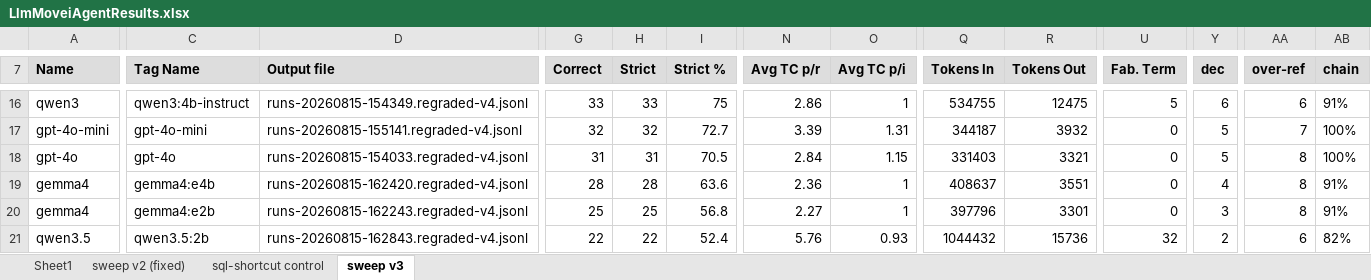
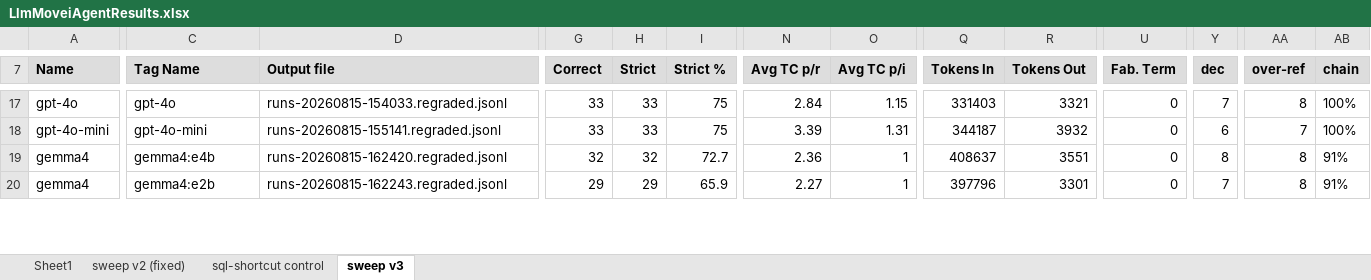
Before and after one commit to spenceclark/MovieAgent, an Excel workbook: LlmMoveiAgentResults.xlsx, sheet sweep v3, drawn as a sheet; only a part is shown, gaps mark what is left out; values as stored, in another font and other column widths than the file's, no borders; removed rows and columns are numbered as before the commit, all else as after; rows hold the shown columns only; the diff covers the shown part only; the diff names each change by its address in the sheet, - before the commit and + after, or states it on an @@ line.

```diff
--- a/LlmMoveiAgentResults.xlsx (sheet sweep v3)
+++ b/LlmMoveiAgentResults.xlsx (sheet sweep v3)
-A17 (Name): qwen3
+A17 (Name): gpt-4o
-C17 (Tag Name): qwen3:4b-instruct
+C17 (Tag Name): gpt-4o
-D17 (Output file): runs-20260815-154349.regraded-v4.jsonl
+D17 (Output file): runs-20260815-154033.regraded.jsonl
-N17 (Avg TC p/r): 2.86
+N17 (Avg TC p/r): 2.84
-O17 (Avg TC p/i): 1
+O17 (Avg TC p/i): 1.15
-Q17 (Tokens In): 534755
+Q17 (Tokens In): 331403
-R17 (Tokens Out): 12475
+R17 (Tokens Out): 3321
-U17 (Fab. Term): 5
+U17 (Fab. Term): 0
-Y17 (dec): 6
+Y17 (dec): 7
-AA17 (over-ref): 6
+AA17 (over-ref): 8
-AB17 (chain): 91%
+AB17 (chain): 100%
-D18 (Output file): runs-20260815-155141.regraded-v4.jsonl
+D18 (Output file): runs-20260815-155141.regraded.jsonl
-G18 (Correct): 32
+G18 (Correct): 33
-H18 (Strict): 32
+H18 (Strict): 33
-I18 (Strict %): 72.7
+I18 (Strict %): 75
-Y18 (dec): 5
+Y18 (dec): 6
-row 18: gpt-4o | gpt-4o | runs-20260815-154033.regraded-v4.jsonl | 31 | 31 | 70.5 | 2.84 | 1.15 | 331403 | 3321 | 0 | 5 | 8 | 100%
-D19 (Output file): runs-20260815-162420.regraded-v4.jsonl
+D19 (Output file): runs-20260815-162420.regraded.jsonl
-G19 (Correct): 28
+G19 (Correct): 32
-H19 (Strict): 28
+H19 (Strict): 32
-I19 (Strict %): 63.6
+I19 (Strict %): 72.7
-Y19 (dec): 4
+Y19 (dec): 8
-D20 (Output file): runs-20260815-162243.regraded-v4.jsonl
+D20 (Output file): runs-20260815-162243.regraded.jsonl
-G20 (Correct): 25
+G20 (Correct): 29
-H20 (Strict): 25
+H20 (Strict): 29
-I20 (Strict %): 56.8
+I20 (Strict %): 65.9
-Y20 (dec): 3
+Y20 (dec): 7
-row 21: qwen3.5 | qwen3.5:2b | runs-20260815-162843.regraded-v4.jsonl | 22 | 22 | 52.4 | 5.76 | 0.93 | 1044432 | 15736 | 32 | 2 | 6 | 82%
```
Also changed, not shown: 5 added rows, 3 removed rows and 49 edited cells elsewhere in this sheet, 36 other files.
